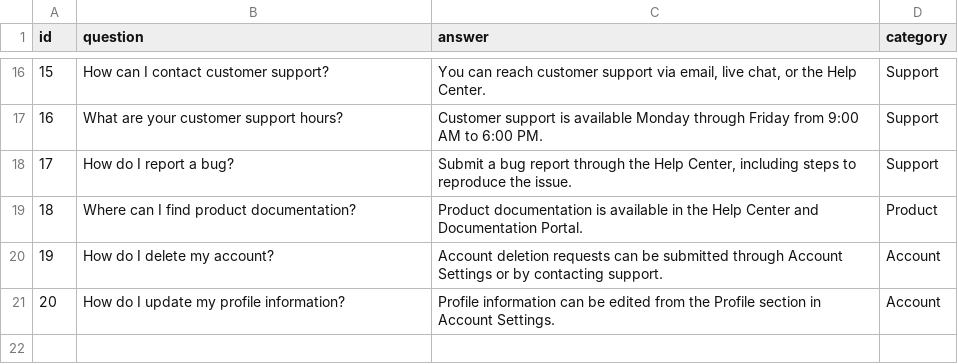
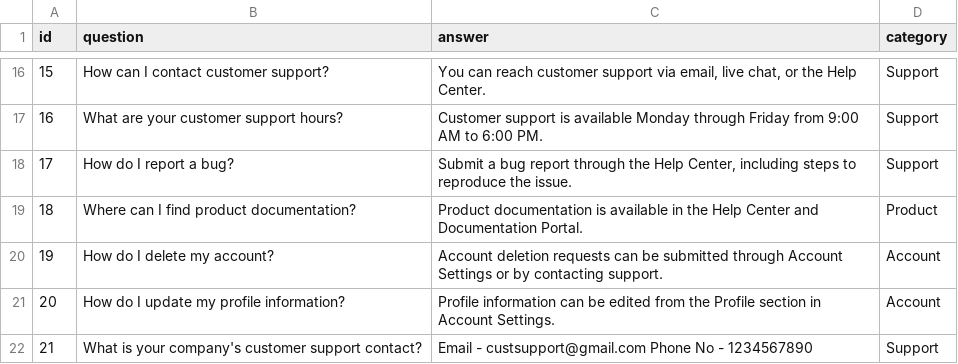
Before and after one commit to udhayKJ/CustomerService-AIAgent, a CSV file: company_faq.csv, drawn as a sheet; only a part is shown, gaps mark what is left out.

```diff
--- a/company_faq.csv
+++ b/company_faq.csv
@@ -21 +21,2 @@ id,question,answer,category
 20,How do I update my profile information?,Profile information can be edited from the Profile section in Account Settings.,Account
+21,What is your company's customer support contact?,Email - custsupport@gmail.com Phone No - 1234567890,Support
```
Also changed, not shown: 7 other files.
